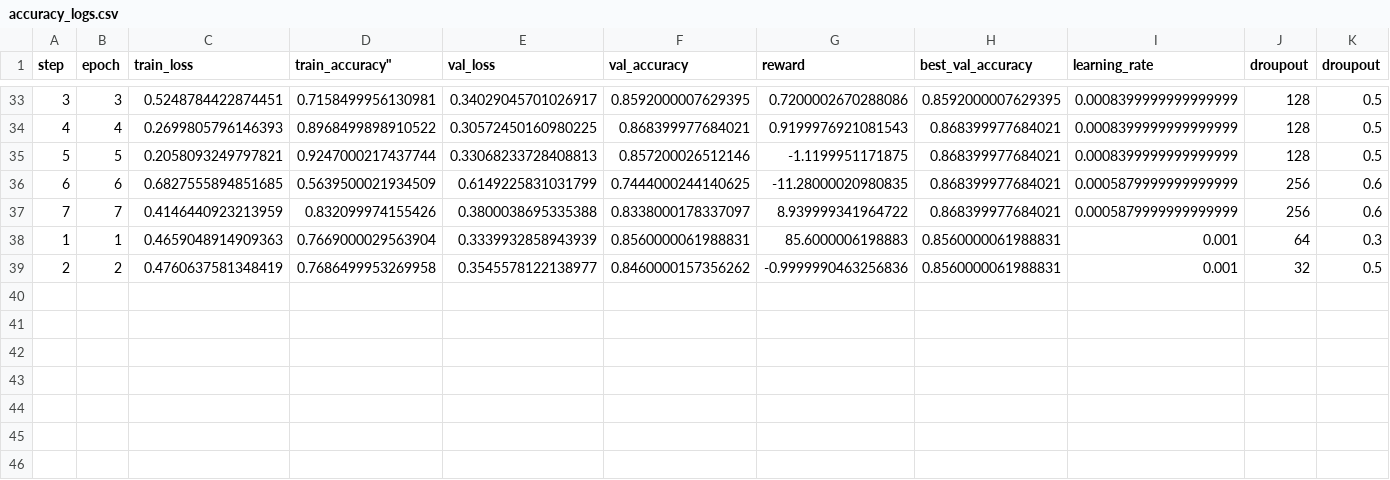
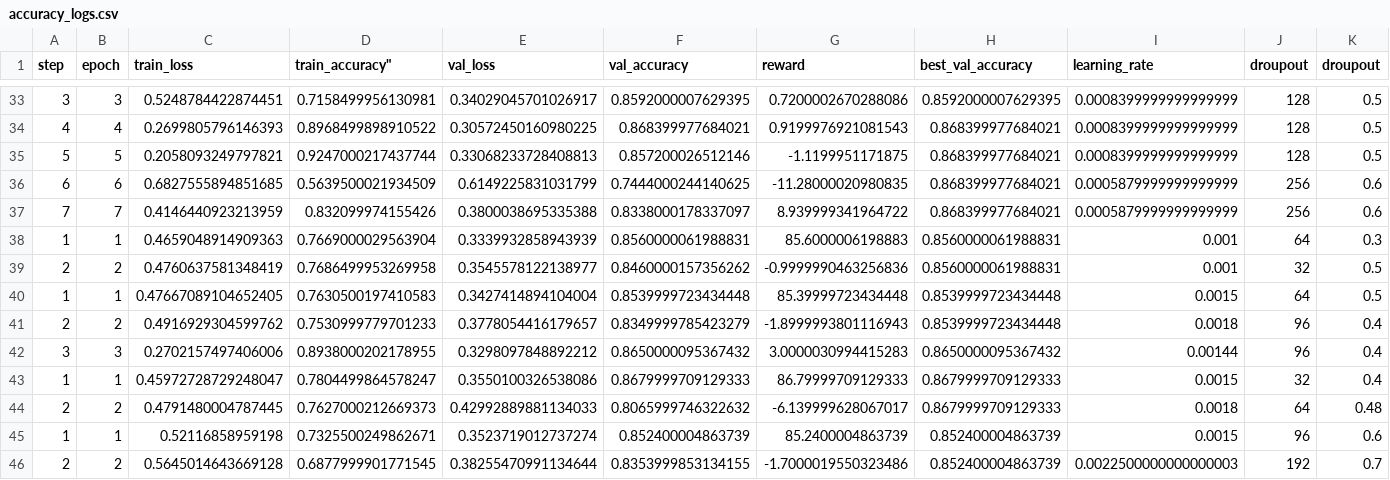
Before and after one commit to Kavibharathi222/RL-Hyperparameter-Optimization, a CSV file: results/accuracy_logs.csv, drawn as a sheet; only a part is shown, gaps mark what is left out.

```diff
--- a/results/accuracy_logs.csv
+++ b/results/accuracy_logs.csv
@@ -39 +39,8 @@ step,epoch,train_loss,"train_accuracy""",val_loss,val_accuracy,reward,best_val_a
 2,2,0.4760637581348419,0.7686499953269958,0.3545578122138977,0.8460000157356262,-0.9999990463256836,0.8560000061988831,0.001,32,0.5
+1,1,0.47667089104652405,0.7630500197410583,0.3427414894104004,0.8539999723434448,85.39999723434448,0.8539999723434448,0.0015,64,0.5
+2,2,0.4916929304599762,0.7530999779701233,0.3778054416179657,0.8349999785423279,-1.8999993801116943,0.8539999723434448,0.0018,96,0.4
+3,3,0.2702157497406006,0.8938000202178955,0.3298097848892212,0.8650000095367432,3.0000030994415283,0.8650000095367432,0.00144,96,0.4
+1,1,0.45972728729248047,0.7804499864578247,0.3550100326538086,0.8679999709129333,86.79999709129333,0.8679999709129333,0.0015,32,0.4
+2,2,0.4791480004787445,0.7627000212669373,0.42992889881134033,0.8065999746322632,-6.139999628067017,0.8679999709129333,0.0018,64,0.48
+1,1,0.52116858959198,0.7325500249862671,0.3523719012737274,0.852400004863739,85.2400004863739,0.852400004863739,0.0015,96,0.6
+2,2,0.5645014643669128,0.6877999901771545,0.38255470991134644,0.8353999853134155,-1.7000019550323486,0.852400004863739,0.0022500000000000003,192,0.7
```
Also changed, not shown: results/baseline_logs.csv, 11 other files.
